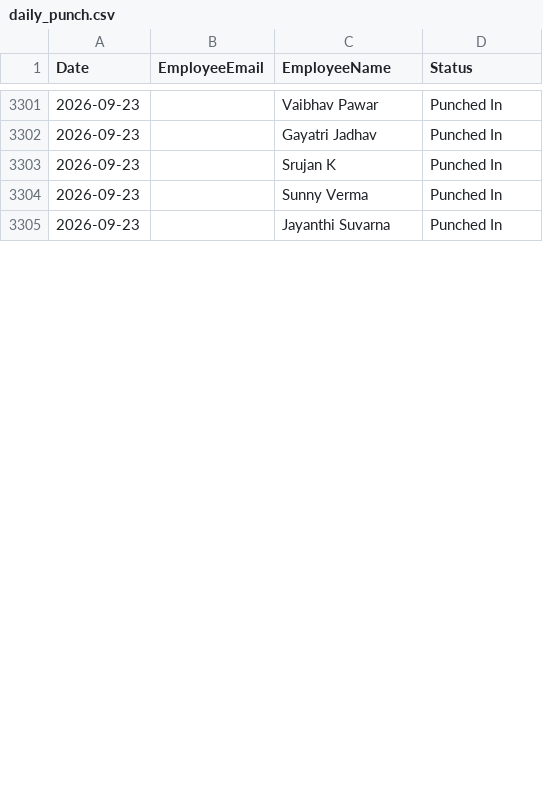
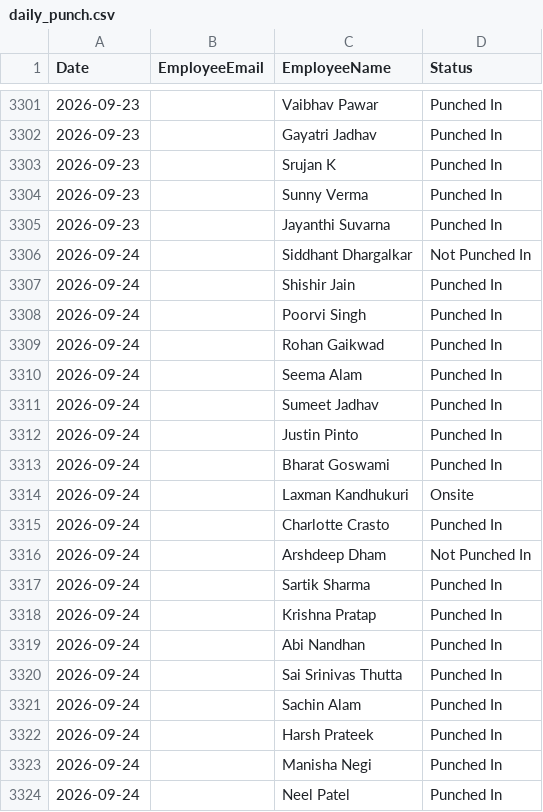
Before and after one commit to buvi-tetranetics/tetranetics-hr-portal, a CSV file: daily_punch.csv, drawn as a sheet; only a part is shown, gaps mark what is left out; the diff covers the shown part only.

Commit message:
Update leave data

```diff
--- a/daily_punch.csv
+++ b/daily_punch.csv
@@ -3305 +3305,20 @@ Date,EmployeeEmail,EmployeeName,Status
 2026-09-23,,Jayanthi Suvarna,Punched In
+2026-09-24,,Siddhant Dhargalkar,Not Punched In
+2026-09-24,,Shishir Jain,Punched In
+2026-09-24,,Poorvi Singh,Punched In
+2026-09-24,,Rohan Gaikwad,Punched In
+2026-09-24,,Seema Alam,Punched In
+2026-09-24,,Sumeet Jadhav,Punched In
+2026-09-24,,Justin Pinto,Punched In
+2026-09-24,,Bharat Goswami,Punched In
+2026-09-24,,Laxman Kandhukuri,Onsite
+2026-09-24,,Charlotte Crasto,Punched In
+2026-09-24,,Arshdeep Dham,Not Punched In
+2026-09-24,,Sartik Sharma,Punched In
+2026-09-24,,Krishna Pratap,Punched In
+2026-09-24,,Abi Nandhan,Punched In
+2026-09-24,,Sai Srinivas Thutta,Punched In
+2026-09-24,,Sachin Alam,Punched In
+2026-09-24,,Harsh Prateek,Punched In
+2026-09-24,,Manisha Negi,Punched In
+2026-09-24,,Neel Patel,Punched In
```
Also changed, not shown: 10 added rows and 1 edited cell elsewhere in this file, powerapps_data.csv.
